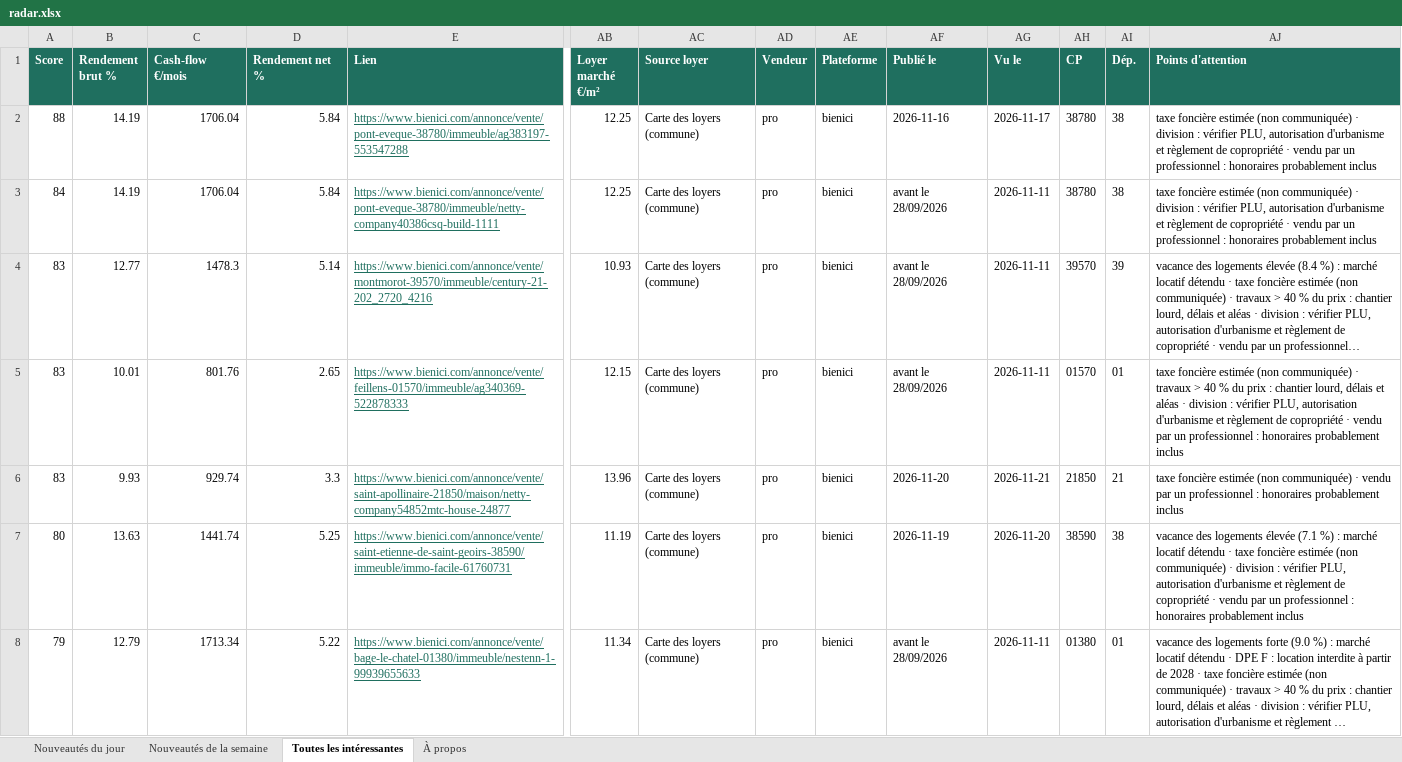
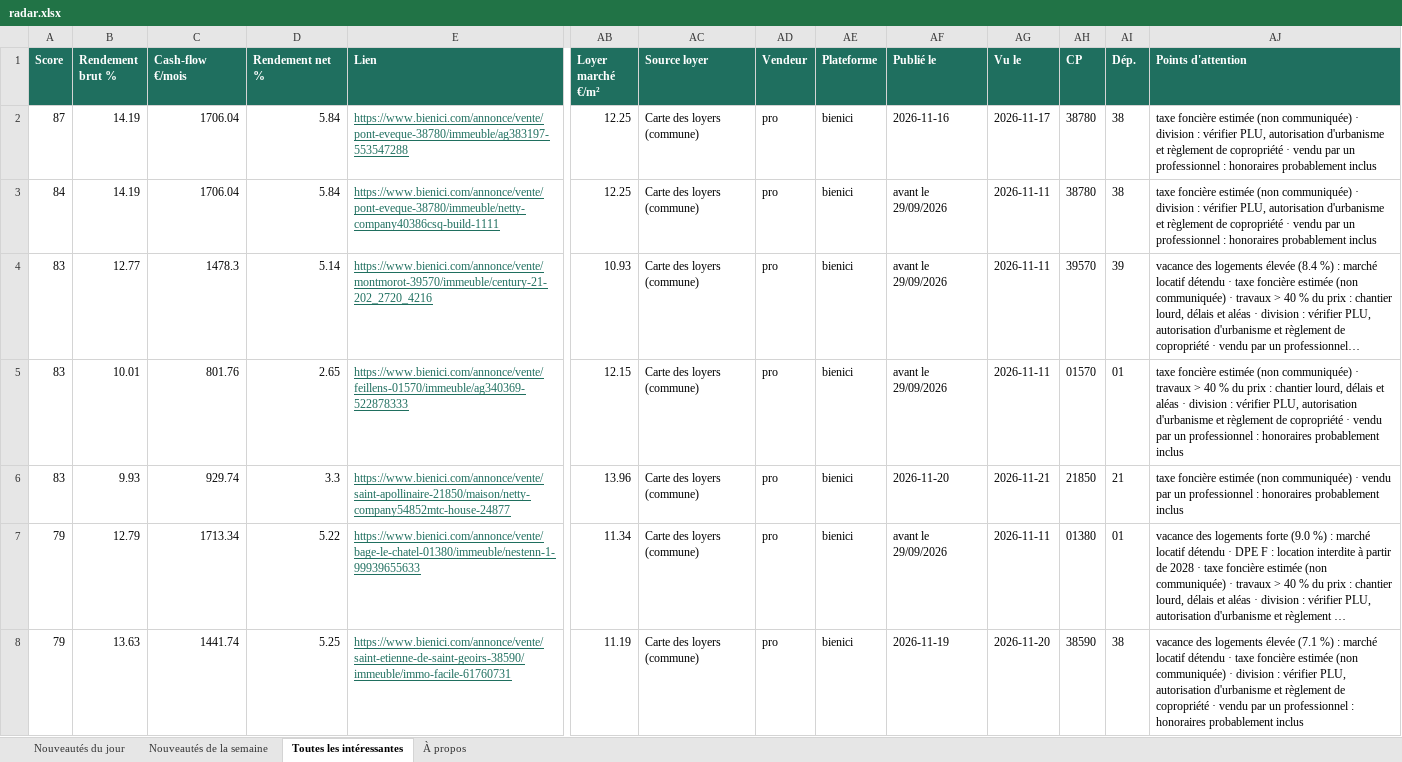
Before and after one commit to Hendrix74/immo-radar-data, an Excel workbook: radar.xlsx, sheet Toutes les intéressantes, drawn as a sheet; only a part is shown, gaps mark what is left out; long unchanged cells end in …; values as stored, in another font and other column widths than the file's, no borders; removed rows and columns are numbered as before the commit, all else as after; rows hold the shown columns only; the diff covers the shown part only; the diff names each change by its address in the sheet, - before the commit and + after, or states it on an @@ line.

```diff
--- a/radar.xlsx (sheet Toutes les intéressantes)
+++ b/radar.xlsx (sheet Toutes les intéressantes)
-A2 (Score): 88
+A2 (Score): 87
-AF3:AF5 (Publié le): avant le 28/09/2026
+AF3:AF5 (Publié le): avant le 29/09/2026
-row 7: 80 | 13.63 | 1441.74 | 5.25 | https://www.bienici.com/annonce/vente/saint-etienne-de-saint-geoirs-38590/immeuble/immo-facile-61760731 | 11.19 | Carte des loyers (commune) | pro | bienici | 2026-11-19 | 2026-11-20 | 38590 | 38 | vacance des logements élevée (7.1 %) : marché locatif détendu · taxe foncière estimée (non communiquée) · division : vérifier PLU, autorisation d'urbanisme et règlement de copropriété · vendu par un professionnel : honoraires probablement inclus
-AF7 (Publié le): avant le 28/09/2026
+AF7 (Publié le): avant le 29/09/2026
+row 8: 79 | 13.63 | 1441.74 | 5.25 | https://www.bienici.com/annonce/vente/saint-etienne-de-saint-geoirs-38590/immeuble/immo-facile-61760731 | 11.19 | Carte des loyers (commune) | pro | bienici | 2026-11-19 | 2026-11-20 | 38590 | 38 | vacance des logements élevée (7.1 %) : marché locatif détendu · taxe foncière estimée (non communiquée) · division : vérifier PLU, autorisation d'urbanisme et règlement de copropriété · vendu par un professionnel : honoraires probablement inclus
```
Also changed, not shown: 4 added rows, 3 removed rows and 32 edited cells elsewhere in this sheet, sheet Nouveautés de la semaine, sheet Nouveautés du jour, sheet À propos, 8 other files.
